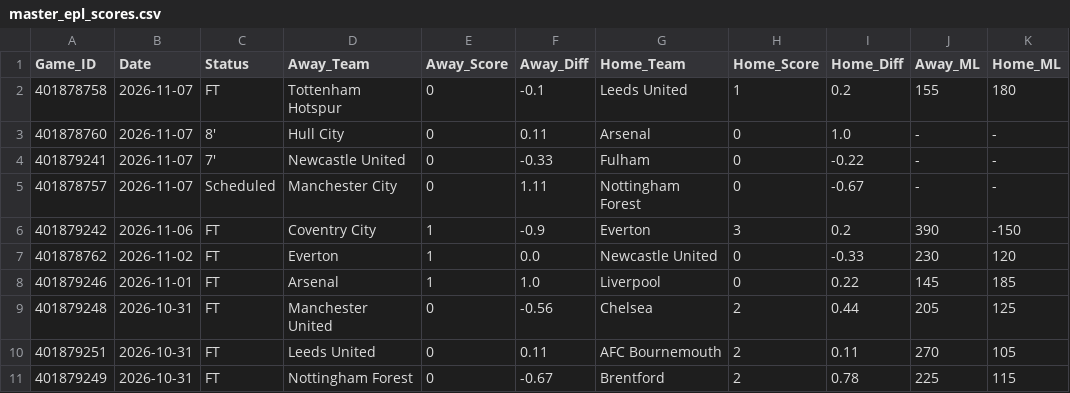
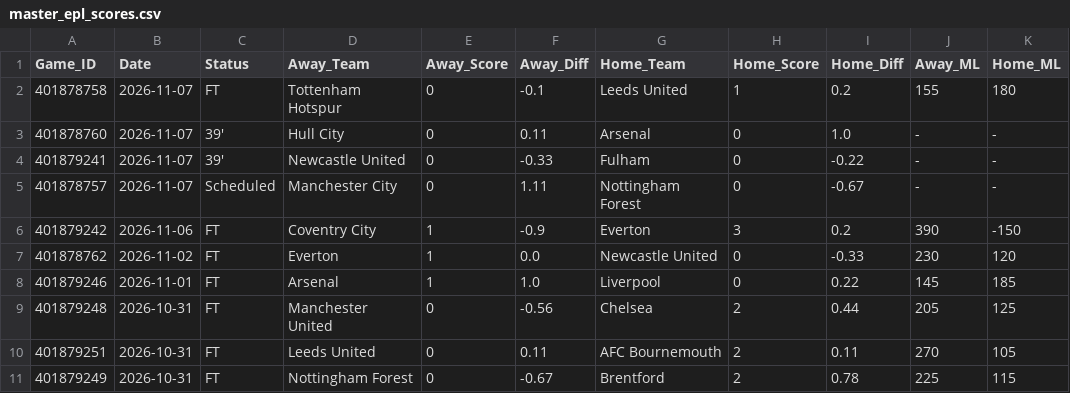
Before and after one commit to danreed001-droid/sport, a CSV file: data/raw/master_epl_scores.csv, drawn as a sheet; only a part is shown; the diff names each change by its address in the sheet, - before the commit and + after, or states it on an @@ line.

```diff
--- a/data/raw/master_epl_scores.csv
+++ b/data/raw/master_epl_scores.csv
-C3 (Status): 8'
+C3 (Status): 39'
-C4 (Status): 7'
+C4 (Status): 39'
```
Also changed, not shown: data/raw/master_soccer_scores.csv, 13 other files.
